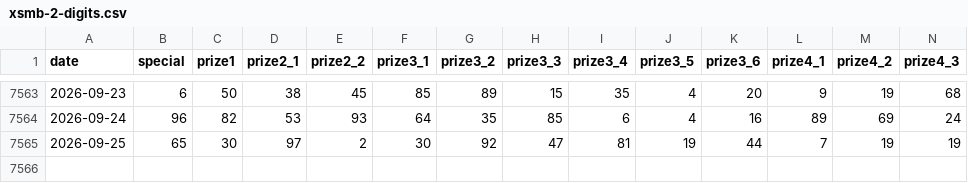
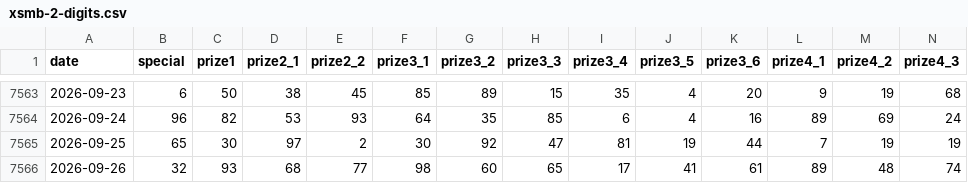
Before and after one commit to xmanzero/xsmb-dashboard, a CSV file: data/xsmb-2-digits.csv, drawn as a sheet; only a part is shown, gaps mark what is left out; rows hold the shown columns only; the diff names each change by its address in the sheet, - before the commit and + after, or states it on an @@ line.

```diff
--- a/data/xsmb-2-digits.csv
+++ b/data/xsmb-2-digits.csv
+row 7566: 2026-09-26 | 32 | 93 | 68 | 77 | 98 | 60 | 65 | 17 | 41 | 61 | 89 | 48 | 74
```
Also changed, not shown: 16 other files.
